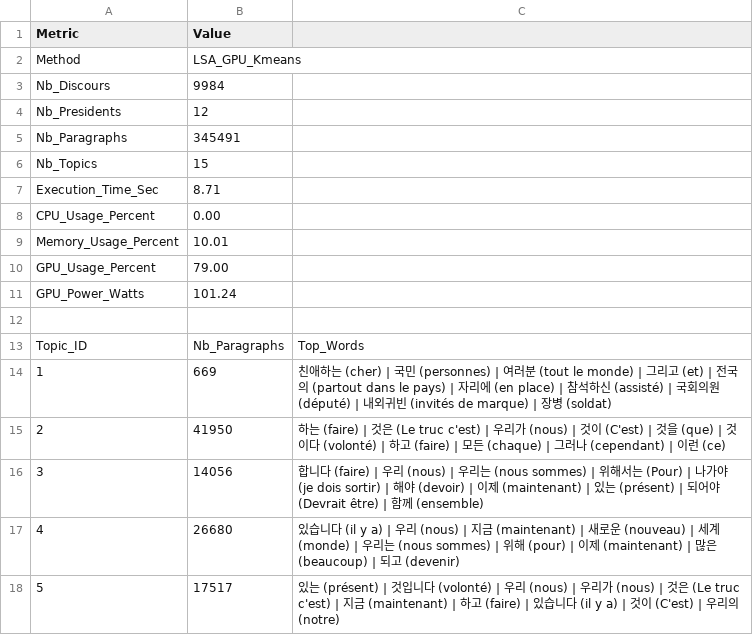
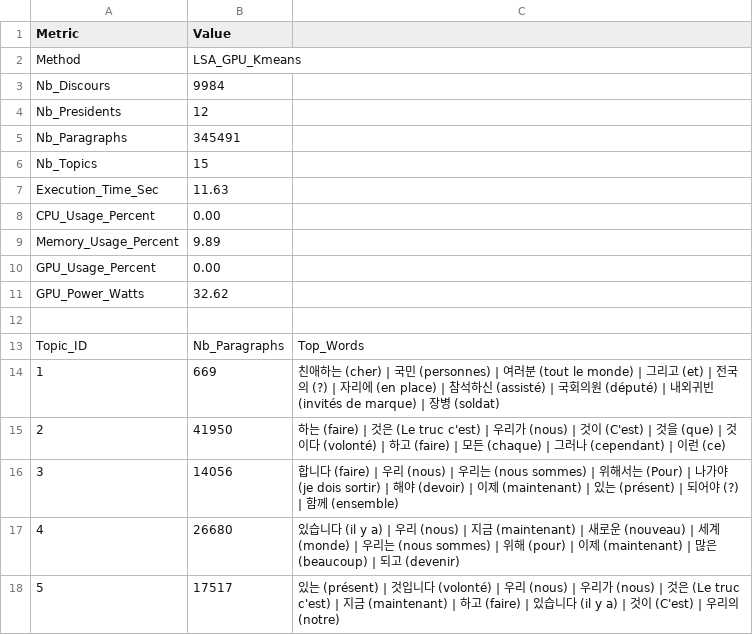
Before and after one commit to MarcelALng/recit_coree_TAL, a TSV file: lsa_gpu_15topics_results_translated.tsv, drawn as a sheet; only a part is shown.

```diff
--- a/lsa_gpu_15topics_results_translated.tsv
+++ b/lsa_gpu_15topics_results_translated.tsv
@@ -6,12 +6,12 @@ Nb_Paragraphs	345491
 Nb_Topics	15
-Execution_Time_Sec	8.71
+Execution_Time_Sec	11.63
 CPU_Usage_Percent	0.00
-Memory_Usage_Percent	10.01
-GPU_Usage_Percent	79.00
-GPU_Power_Watts	101.24
+Memory_Usage_Percent	9.89
+GPU_Usage_Percent	0.00
+GPU_Power_Watts	32.62
 
 Topic_ID	Nb_Paragraphs	Top_Words
-1	669	친애하는 (cher) | 국민 (personnes) | 여러분 (tout le monde) | 그리고 (et) | 전국의 (partout dans le pays) | 자리에 (en place) | 참석하신 (assisté) | 국회의원 (député) | 내외귀빈 (invités de marque) | 장병 (soldat)
+1	669	친애하는 (cher) | 국민 (personnes) | 여러분 (tout le monde) | 그리고 (et) | 전국의 (?) | 자리에 (en place) | 참석하신 (assisté) | 국회의원 (député) | 내외귀빈 (invités de marque) | 장병 (soldat)
 2	41950	하는 (faire) | 것은 (Le truc c'est) | 우리가 (nous) | 것이 (C'est) | 것을 (que) | 것이다 (volonté) | 하고 (faire) | 모든 (chaque) | 그러나 (cependant) | 이런 (ce)
-3	14056	합니다 (faire) | 우리 (nous) | 우리는 (nous sommes) | 위해서는 (Pour) | 나가야 (je dois sortir) | 해야 (devoir) | 이제 (maintenant) | 있는 (présent) | 되어야 (Devrait être) | 함께 (ensemble)
+3	14056	합니다 (faire) | 우리 (nous) | 우리는 (nous sommes) | 위해서는 (Pour) | 나가야 (je dois sortir) | 해야 (devoir) | 이제 (maintenant) | 있는 (présent) | 되어야 (?) | 함께 (ensemble)
 4	26680	있습니다 (il y a) | 우리 (nous) | 지금 (maintenant) | 새로운 (nouveau) | 세계 (monde) | 우리는 (nous sommes) | 위해 (pour) | 이제 (maintenant) | 많은 (beaucoup) | 되고 (devenir)
```
Also changed, not shown: lda_15topics_results.tsv, lda_15topics_results_translated.tsv, 6 other files.
